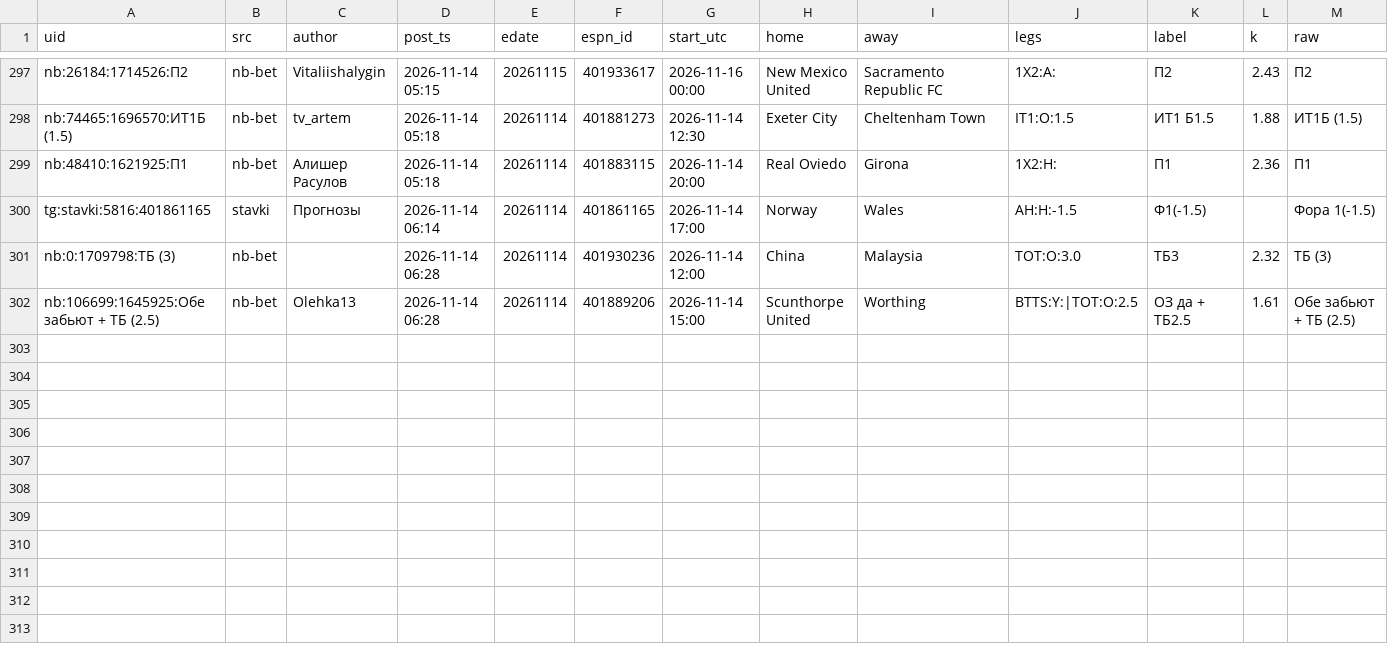
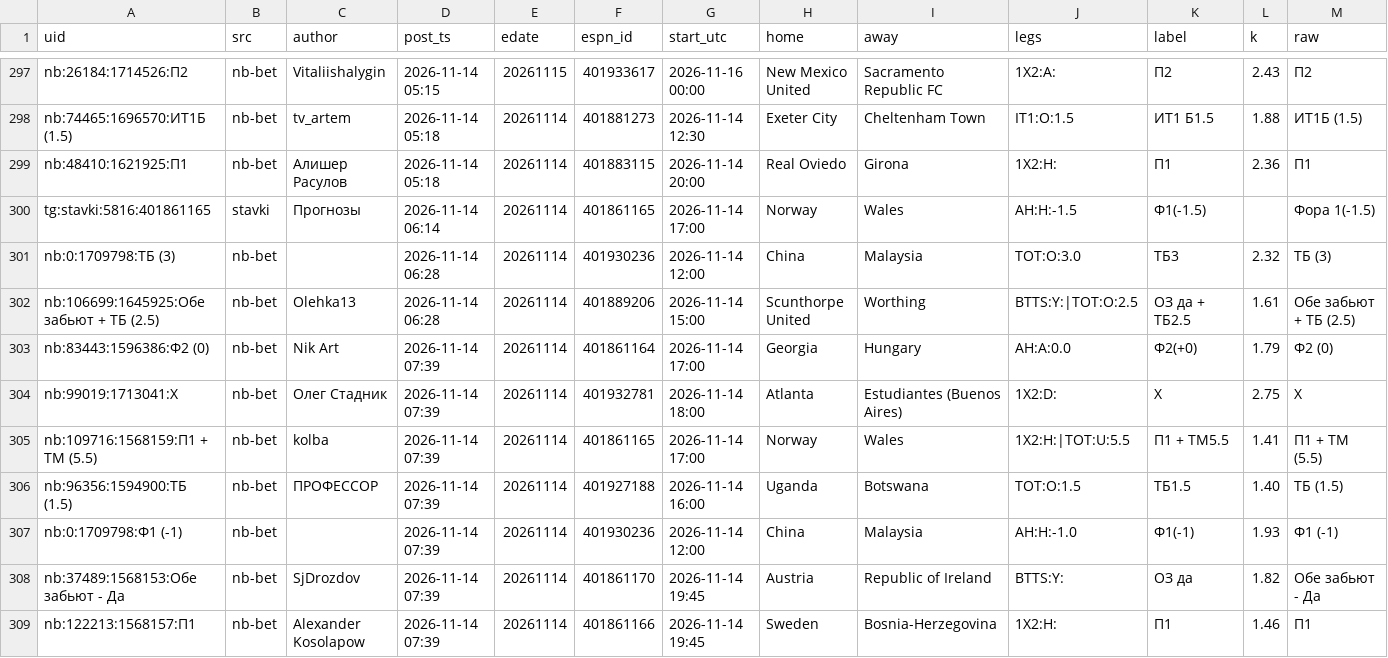
Before and after one commit to vassoffat-cell/tennisbot, a CSV file: football/data/tips/tips_all.csv, drawn as a sheet; only a part is shown, gaps mark what is left out; rows hold the shown columns only; the diff names each change by its address in the sheet, - before the commit and + after, or states it on an @@ line.

Commit message:
Football data 2026-11-14

```diff
--- a/football/data/tips/tips_all.csv
+++ b/football/data/tips/tips_all.csv
+row 303: nb:83443:1596386:Ф2 (0) | nb-bet | Nik Art | 2026-11-14 07:39 | 20261114 | 401861164 | 2026-11-14 17:00 | Georgia | Hungary | AH:A:0.0 | Ф2(+0) | 1.79 | Ф2 (0)
+row 304: nb:99019:1713041:X | nb-bet | Олег Стадник | 2026-11-14 07:39 | 20261114 | 401932781 | 2026-11-14 18:00 | Atlanta | Estudiantes (Buenos Aires) | 1X2:D: | X | 2.75 | X
+row 305: nb:109716:1568159:П1 + ТМ (5.5) | nb-bet | kolba | 2026-11-14 07:39 | 20261114 | 401861165 | 2026-11-14 17:00 | Norway | Wales | 1X2:H:|TOT:U:5.5 | П1 + ТМ5.5 | 1.41 | П1 + ТМ (5.5)
+row 306: nb:96356:1594900:ТБ (1.5) | nb-bet | ПРОФЕССОР | 2026-11-14 07:39 | 20261114 | 401927188 | 2026-11-14 16:00 | Uganda | Botswana | TOT:O:1.5 | ТБ1.5 | 1.40 | ТБ (1.5)
+row 307: nb:0:1709798:Ф1 (-1) | nb-bet |  | 2026-11-14 07:39 | 20261114 | 401930236 | 2026-11-14 12:00 | China | Malaysia | AH:H:-1.0 | Ф1(-1) | 1.93 | Ф1 (-1)
+row 308: nb:37489:1568153:Обе забьют - Да | nb-bet | SjDrozdov | 2026-11-14 07:39 | 20261114 | 401861170 | 2026-11-14 19:45 | Austria | Republic of Ireland | BTTS:Y: | ОЗ да | 1.82 | Обе забьют - Да
+row 309: nb:122213:1568157:П1 | nb-bet | Alexander Kosolapow | 2026-11-14 07:39 | 20261114 | 401861166 | 2026-11-14 19:45 | Sweden | Bosnia-Herzegovina | 1X2:H: | П1 | 1.46 | П1
```
Also changed, not shown: 4 other files.
